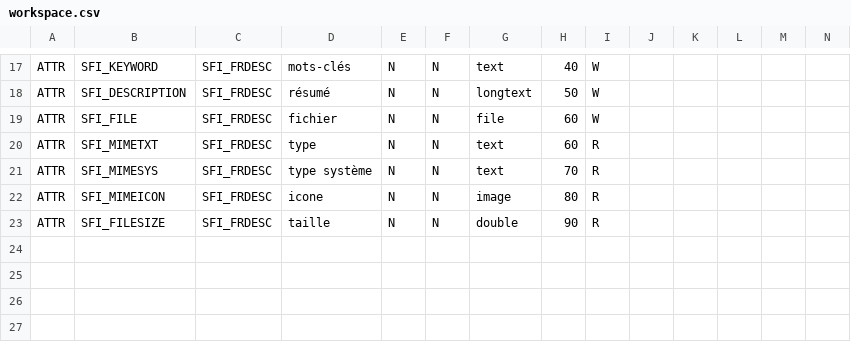
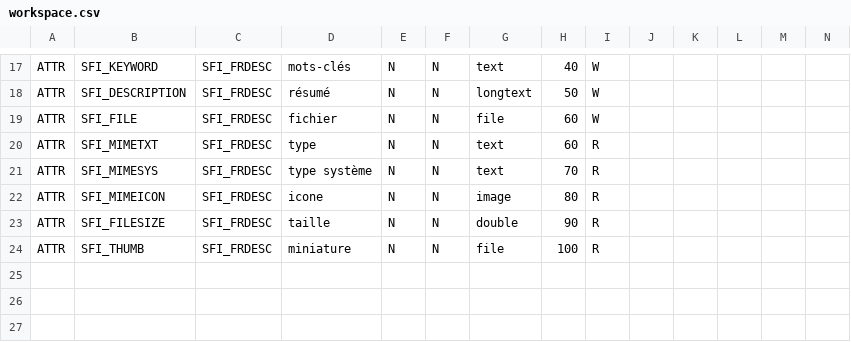
Before and after one commit to Eric-Brison/dynacase-workspace, a CSV file: workspace.csv, drawn as a sheet; only a part is shown, gaps mark what is left out; rows hold the shown columns only; the diff names each change by its address in the sheet, - before the commit and + after, or states it on an @@ line.

Commit message:
thumbnail

```diff
--- a/workspace.csv
+++ b/workspace.csv
-row 24: (empty)
+row 24: ATTR | SFI_THUMB | SFI_FRDESC | miniature | N | N | file | 100 | R
```
Also changed, not shown: 4 other files.
